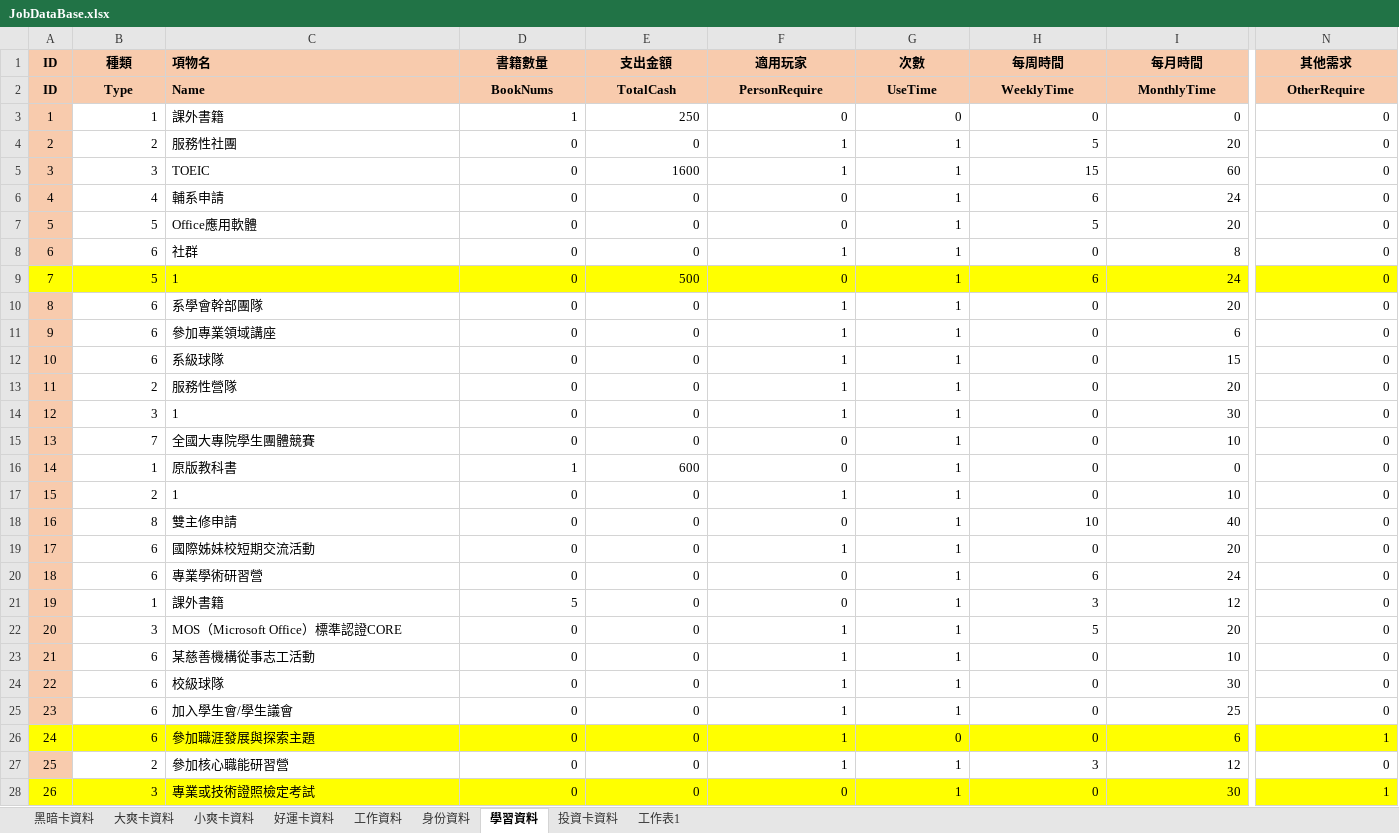
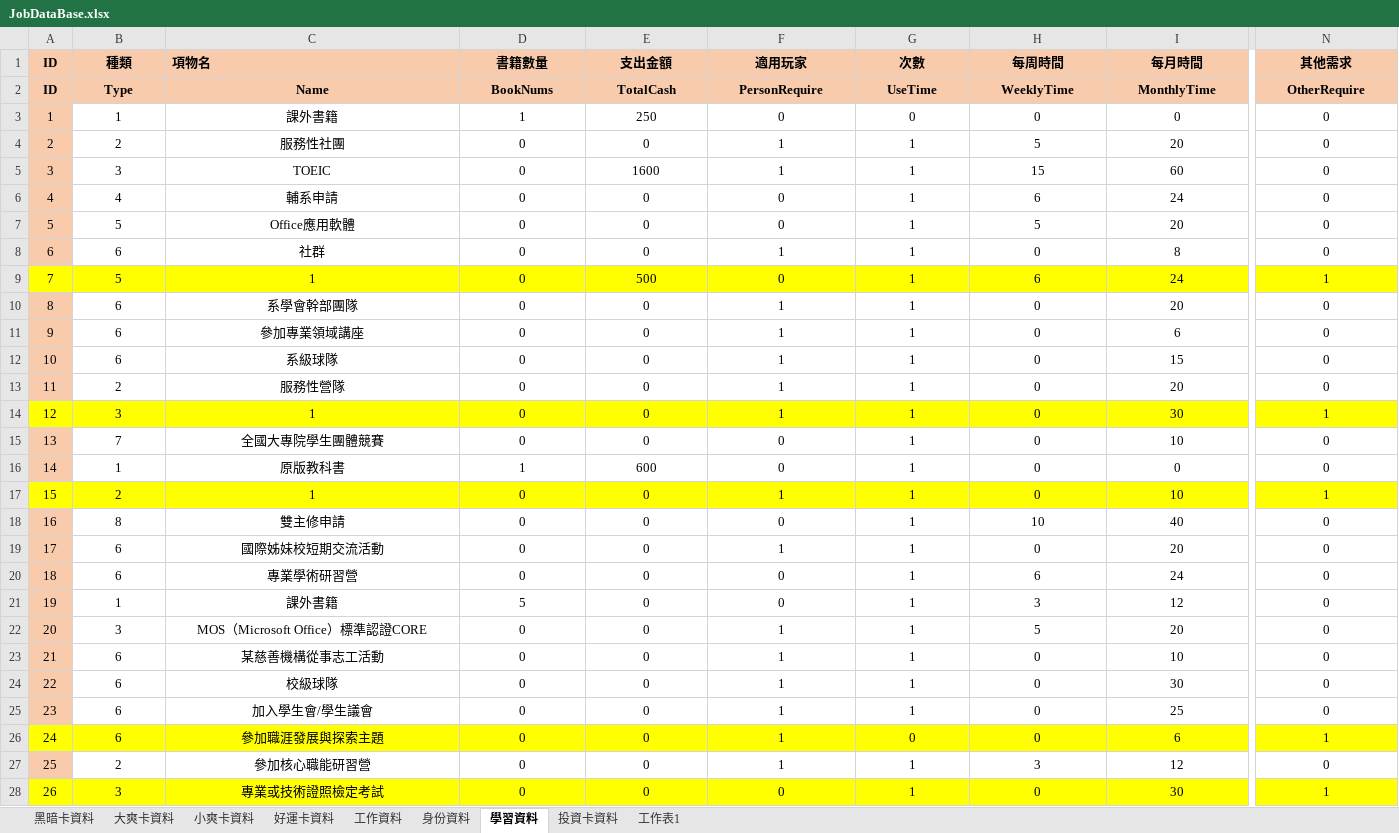
Before and after one commit to Louisloo0715/Tru.4, an Excel workbook: JobDataBase.xlsx, sheet 學習資料, drawn as a sheet; only a part is shown, gaps mark what is left out; values as stored, in another font and other column widths than the file's, no borders; table styles not drawn; the diff covers the shown part only; the diff names each change by its address in the sheet, - before the commit and + after, or states it on an @@ line.

```diff
--- a/JobDataBase.xlsx (sheet 學習資料)
+++ b/JobDataBase.xlsx (sheet 學習資料)
-C2:C28 alignment: left
+C2:C28 alignment: center
-B3:B28 alignment: right
+B3:B28 alignment: center
-D3:I28 alignment: right
+D3:I28 alignment: center
-N3:N28 alignment: right
+N3:N28 alignment: center
-N9 (其他需求): 0
+N9 (其他需求): 1
-A14 fill: #F8CBAD
+A14 fill: #FFFF00
-B14:N14 fill: none
+B14:N14 fill: #FFFF00
-N14 (其他需求): 0
+N14 (其他需求): 1
-A17 fill: #F8CBAD
+A17 fill: #FFFF00
-B17:N17 fill: none
+B17:N17 fill: #FFFF00
-N17 (其他需求): 0
+N17 (其他需求): 1
```
Also changed, not shown: cell formats elsewhere in this sheet, 5 other files.
